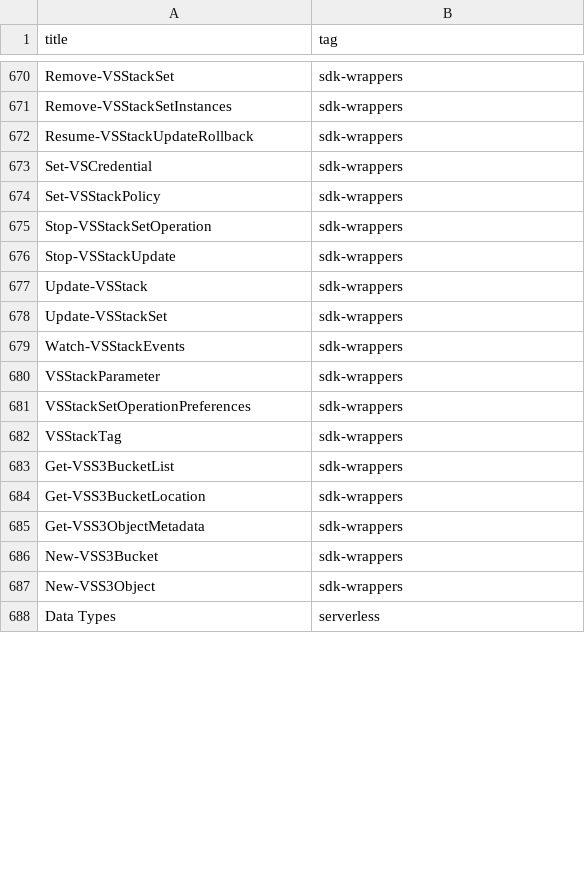
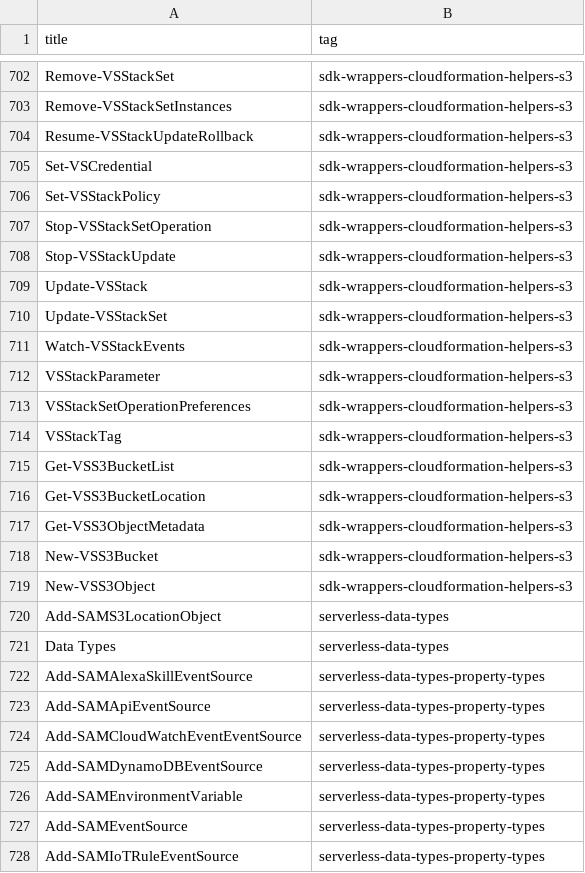
Before and after one commit to SCRT-HQ/VaporShell, a CSV file: _data/glossarydata.csv, drawn as a sheet; only a part is shown, gaps mark what is left out; the diff covers the shown part only.

```diff
--- a/_data/glossarydata.csv
+++ b/_data/glossarydata.csv
@@ -670,19 +702,27 @@
-"Remove-VSStackSet","sdk-wrappers"
-"Remove-VSStackSetInstances","sdk-wrappers"
-"Resume-VSStackUpdateRollback","sdk-wrappers"
-"Set-VSCredential","sdk-wrappers"
-"Set-VSStackPolicy","sdk-wrappers"
-"Stop-VSStackSetOperation","sdk-wrappers"
-"Stop-VSStackUpdate","sdk-wrappers"
-"Update-VSStack","sdk-wrappers"
-"Update-VSStackSet","sdk-wrappers"
-"Watch-VSStackEvents","sdk-wrappers"
-"VSStackParameter","sdk-wrappers"
-"VSStackSetOperationPreferences","sdk-wrappers"
-"VSStackTag","sdk-wrappers"
-"Get-VSS3BucketList","sdk-wrappers"
-"Get-VSS3BucketLocation","sdk-wrappers"
-"Get-VSS3ObjectMetadata","sdk-wrappers"
-"New-VSS3Bucket","sdk-wrappers"
-"New-VSS3Object","sdk-wrappers"
-"Data Types","serverless"
+"Remove-VSStackSet","sdk-wrappers-cloudformation-helpers-s3"
+"Remove-VSStackSetInstances","sdk-wrappers-cloudformation-helpers-s3"
+"Resume-VSStackUpdateRollback","sdk-wrappers-cloudformation-helpers-s3"
+"Set-VSCredential","sdk-wrappers-cloudformation-helpers-s3"
+"Set-VSStackPolicy","sdk-wrappers-cloudformation-helpers-s3"
+"Stop-VSStackSetOperation","sdk-wrappers-cloudformation-helpers-s3"
+"Stop-VSStackUpdate","sdk-wrappers-cloudformation-helpers-s3"
+"Update-VSStack","sdk-wrappers-cloudformation-helpers-s3"
+"Update-VSStackSet","sdk-wrappers-cloudformation-helpers-s3"
+"Watch-VSStackEvents","sdk-wrappers-cloudformation-helpers-s3"
+"VSStackParameter","sdk-wrappers-cloudformation-helpers-s3"
+"VSStackSetOperationPreferences","sdk-wrappers-cloudformation-helpers-s3"
+"VSStackTag","sdk-wrappers-cloudformation-helpers-s3"
+"Get-VSS3BucketList","sdk-wrappers-cloudformation-helpers-s3"
+"Get-VSS3BucketLocation","sdk-wrappers-cloudformation-helpers-s3"
+"Get-VSS3ObjectMetadata","sdk-wrappers-cloudformation-helpers-s3"
+"New-VSS3Bucket","sdk-wrappers-cloudformation-helpers-s3"
+"New-VSS3Object","sdk-wrappers-cloudformation-helpers-s3"
+"Add-SAMS3LocationObject","serverless-data-types"
+"Data Types","serverless-data-types"
+"Add-SAMAlexaSkillEventSource","serverless-data-types-property-types"
+"Add-SAMApiEventSource","serverless-data-types-property-types"
+"Add-SAMCloudWatchEventEventSource","serverless-data-types-property-types"
+"Add-SAMDynamoDBEventSource","serverless-data-types-property-types"
+"Add-SAMEnvironmentVariable","serverless-data-types-property-types"
+"Add-SAMEventSource","serverless-data-types-property-types"
+"Add-SAMIoTRuleEventSource","serverless-data-types-property-types"
```
Also changed, not shown: 39 added rows and 39 edited cells elsewhere in this file, 1 other file.
